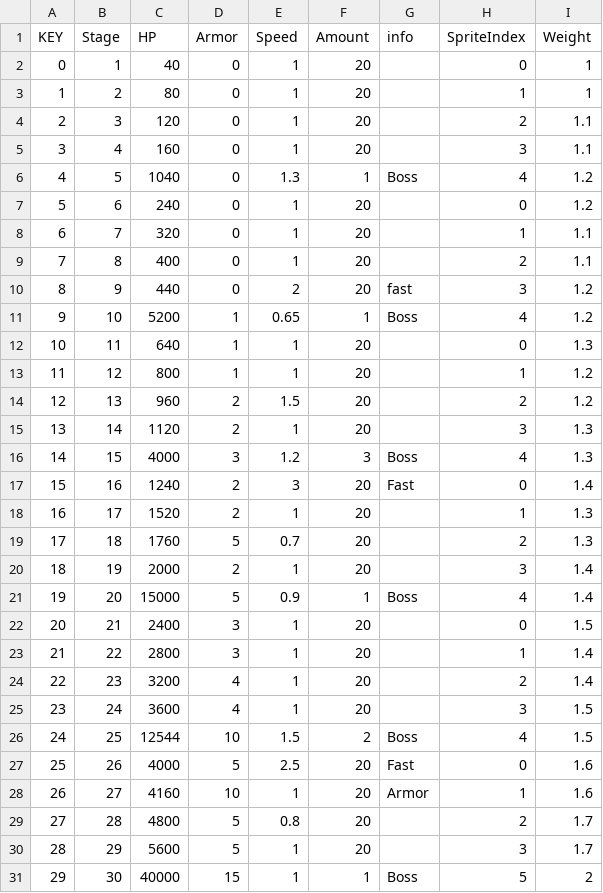
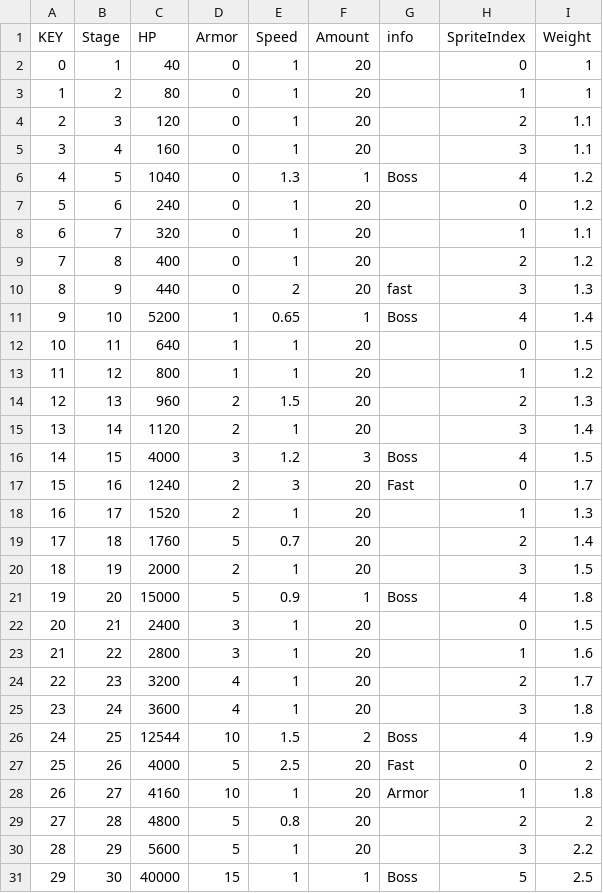
Before and after one commit to jiyullee/WorldTD, a CSV file: World Tower Defense/Assets/Resources/GameData/MonsterData.csv, drawn as a sheet.

Commit message:
test : Monster Balance test

```diff
--- a/World Tower Defense/Assets/Resources/GameData/MonsterData.csv
+++ b/World Tower Defense/Assets/Resources/GameData/MonsterData.csv
@@ -8,24 +8,24 @@
 6,7,320,0,1,20,,1,1.1
-7,8,400,0,1,20,,2,1.1
-8,9,440,0,2,20,fast,3,1.2
-9,10,5200,1,0.65,1,Boss,4,1.2
-10,11,640,1,1,20,,0,1.3
+7,8,400,0,1,20,,2,1.2
+8,9,440,0,2,20,fast,3,1.3
+9,10,5200,1,0.65,1,Boss,4,1.4
+10,11,640,1,1,20,,0,1.5
 11,12,800,1,1,20,,1,1.2
-12,13,960,2,1.5,20,,2,1.2
-13,14,1120,2,1,20,,3,1.3
-14,15,4000,3,1.2,3,Boss,4,1.3
-15,16,1240,2,3,20,Fast,0,1.4
+12,13,960,2,1.5,20,,2,1.3
+13,14,1120,2,1,20,,3,1.4
+14,15,4000,3,1.2,3,Boss,4,1.5
+15,16,1240,2,3,20,Fast,0,1.7
 16,17,1520,2,1,20,,1,1.3
-17,18,1760,5,0.7,20,,2,1.3
-18,19,2000,2,1,20,,3,1.4
-19,20,15000,5,0.9,1,Boss,4,1.4
+17,18,1760,5,0.7,20,,2,1.4
+18,19,2000,2,1,20,,3,1.5
+19,20,15000,5,0.9,1,Boss,4,1.8
 20,21,2400,3,1,20,,0,1.5
-21,22,2800,3,1,20,,1,1.4
-22,23,3200,4,1,20,,2,1.4
-23,24,3600,4,1,20,,3,1.5
-24,25,12544,10,1.5,2,Boss,4,1.5
-25,26,4000,5,2.5,20,Fast,0,1.6
-26,27,4160,10,1,20,Armor,1,1.6
-27,28,4800,5,0.8,20,,2,1.7
-28,29,5600,5,1,20,,3,1.7
-29,30,40000,15,1,1,Boss,5,2
+21,22,2800,3,1,20,,1,1.6
+22,23,3200,4,1,20,,2,1.7
+23,24,3600,4,1,20,,3,1.8
+24,25,12544,10,1.5,2,Boss,4,1.9
+25,26,4000,5,2.5,20,Fast,0,2
+26,27,4160,10,1,20,Armor,1,1.8
+27,28,4800,5,0.8,20,,2,2
+28,29,5600,5,1,20,,3,2.2
+29,30,40000,15,1,1,Boss,5,2.5
```
Also changed, not shown: World Tower Defense/Assets/Resources/GameData/MonsterAssociationData.csv, 1 other file.
